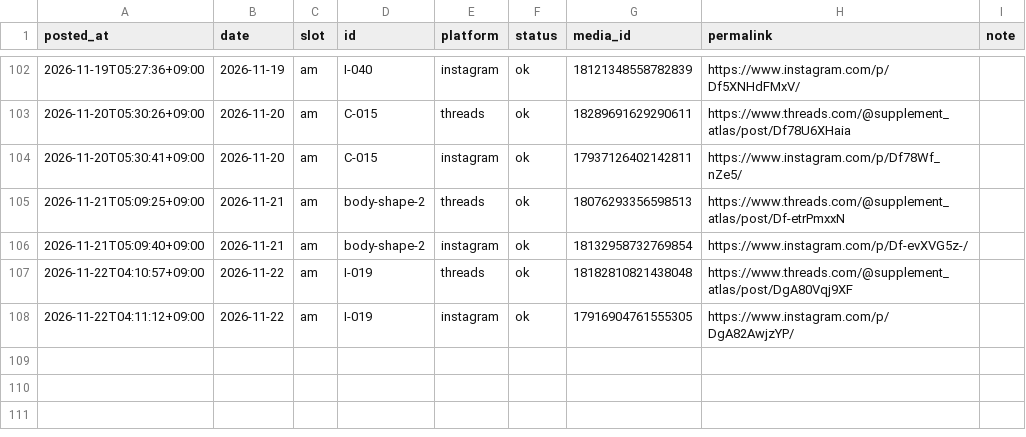
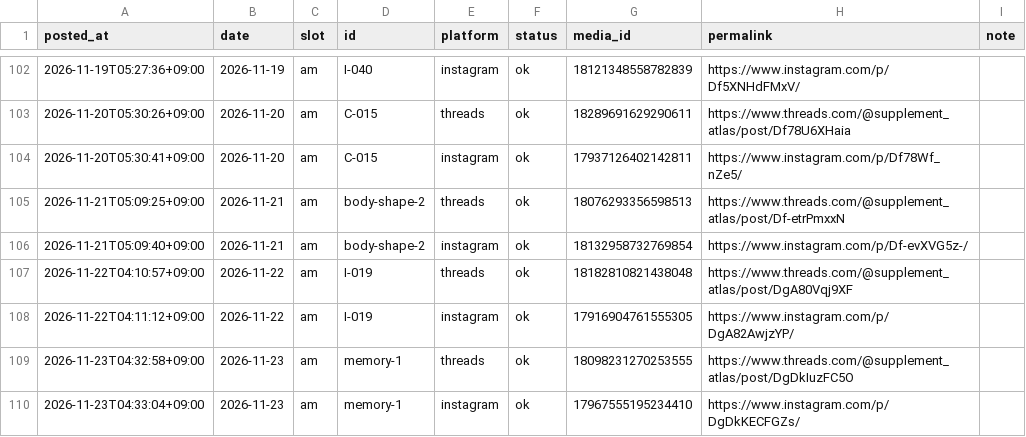
Before and after one commit to supplement-atlas/supplement-atlas-sns, a CSV file: data/log.csv, drawn as a sheet; only a part is shown, gaps mark what is left out; the diff names each change by its address in the sheet, - before the commit and + after, or states it on an @@ line.

```diff
--- a/data/log.csv
+++ b/data/log.csv
+row 109: 2026-11-23T04:32:58+09:00 | 2026-11-23 | am | memory-1 | threads | ok | 18098231270253555 | https://www.threads.com/@supplement_atlas/post/DgDkIuzFC5O
+row 110: 2026-11-23T04:33:04+09:00 | 2026-11-23 | am | memory-1 | instagram | ok | 17967555195234410 | https://www.instagram.com/p/DgDkKECFGZs/
```
